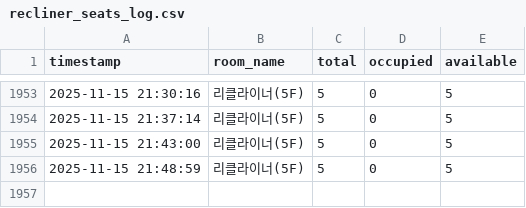
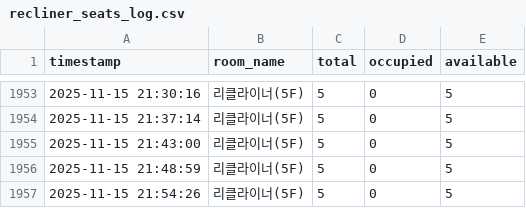
Before and after one commit to audrbs/ssu-library-scraper, a CSV file: recliner_seats_log.csv, drawn as a sheet; only a part is shown, gaps mark what is left out.

```diff
--- a/recliner_seats_log.csv
+++ b/recliner_seats_log.csv
@@ -1956 +1956,2 @@
 2025-11-15 21:48:59,리클라이너(5F),5,0,5
+2025-11-15 21:54:26,리클라이너(5F),5,0,5
```
